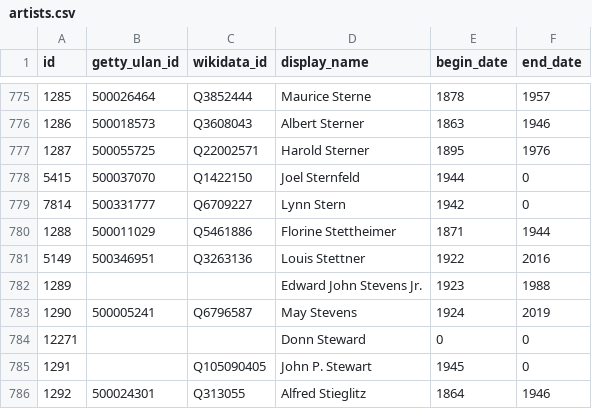
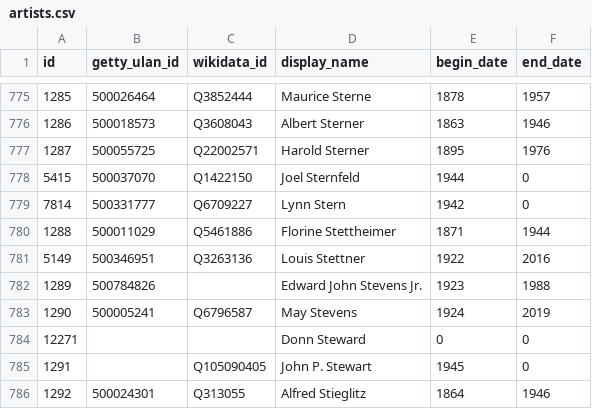
Before and after one commit to whitneymuseum/open-access, a CSV file: artists.csv, drawn as a sheet; only a part is shown, gaps mark what is left out.

Commit message:
Automated update

```diff
--- a/artists.csv
+++ b/artists.csv
@@ -781,3 +781,3 @@ id,getty_ulan_id,wikidata_id,display_name,begin_date,end_date
 5149,500346951,Q3263136,Louis Stettner,1922,2016
-1289,,,Edward John Stevens Jr.,1923,1988
+1289,500784826,,Edward John Stevens Jr.,1923,1988
 1290,500005241,Q6796587,May Stevens,1924,2019
```
